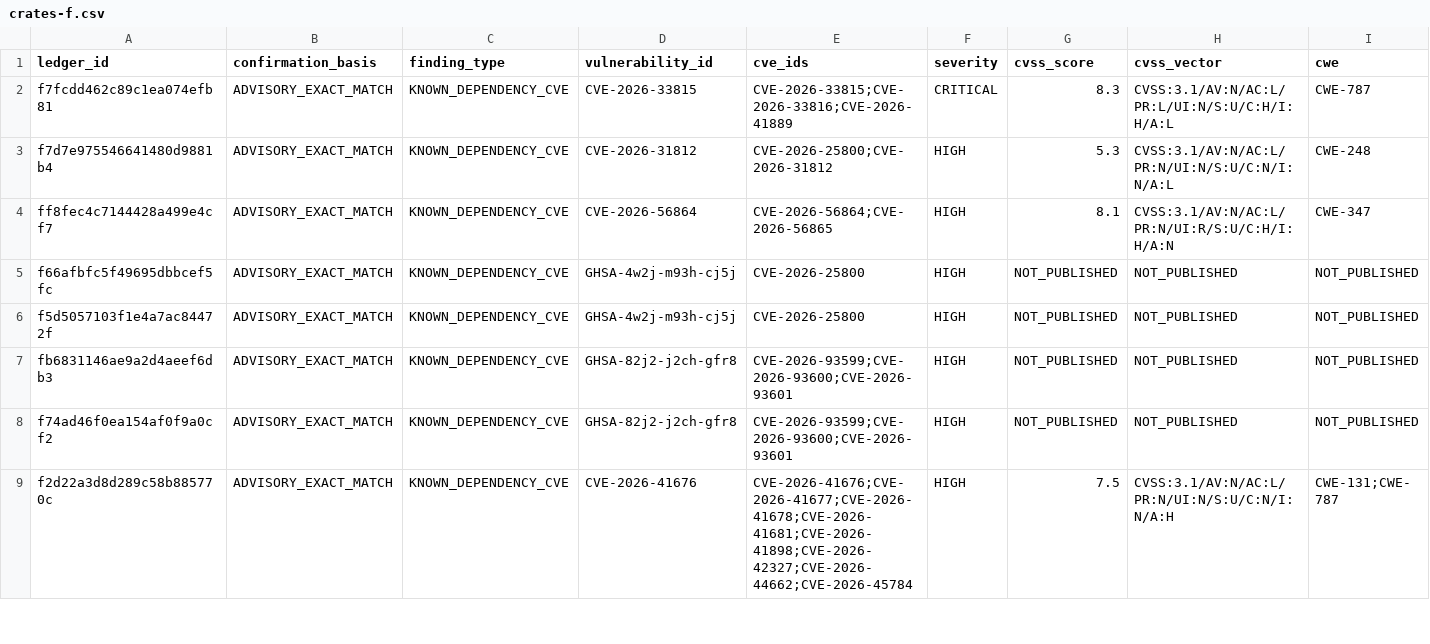
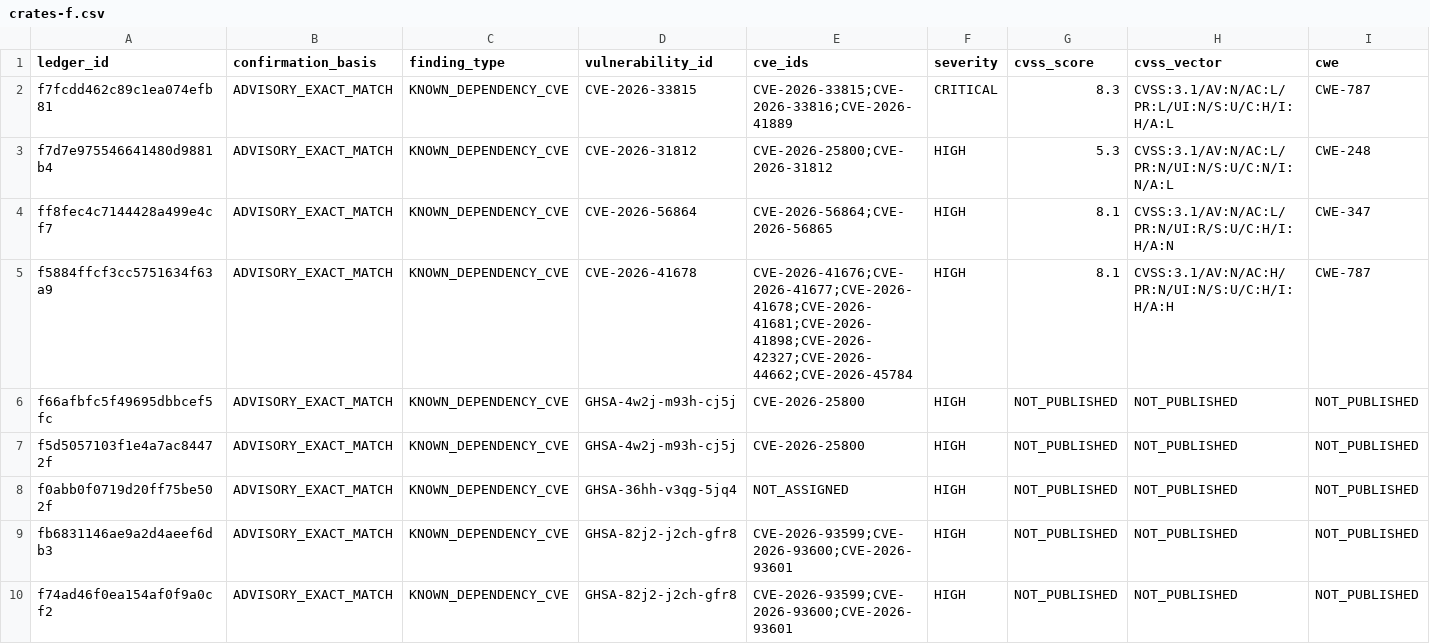
Before and after one commit to OpenSource-For-Freedom/Huginn, a CSV file: ledger/cve_ledger/crates-f.csv, drawn as a sheet; only a part is shown; the shorter side is filled out with more unchanged rows; rows hold the shown columns only; the diff covers the shown part only; the diff names each change by its address in the sheet, - before the commit and + after, or states it on an @@ line.

```diff
--- a/ledger/cve_ledger/crates-f.csv
+++ b/ledger/cve_ledger/crates-f.csv
+row 5: f5884ffcf3cc5751634f63a9 | ADVISORY_EXACT_MATCH | KNOWN_DEPENDENCY_CVE | CVE-2026-41678 | CVE-2026-41676;CVE-2026-41677;CVE-2026-41678;CVE-2026-41681;CVE-2026-41898;CVE-2026-42327;CVE-2026-44662;CVE-2026-45784 | HIGH | 8.1 | CVSS:3.1/AV:N/AC:H/PR:N/UI:N/S:U/C:H/I:H/A:H | CWE-787
+row 8: f0abb0f0719d20ff75be502f | ADVISORY_EXACT_MATCH | KNOWN_DEPENDENCY_CVE | GHSA-36hh-v3qg-5jq4 | NOT_ASSIGNED | HIGH | NOT_PUBLISHED | NOT_PUBLISHED | NOT_PUBLISHED
```
Also changed, not shown: 4 added rows elsewhere in this file, ledger/cve_ledger/crates-2.csv, ledger/cve_ledger/crates-6.csv, 23 other files.
